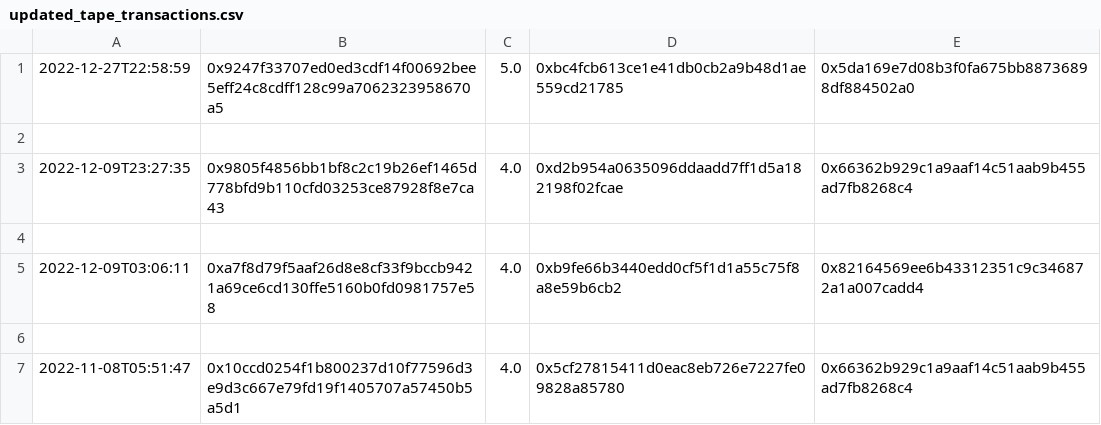
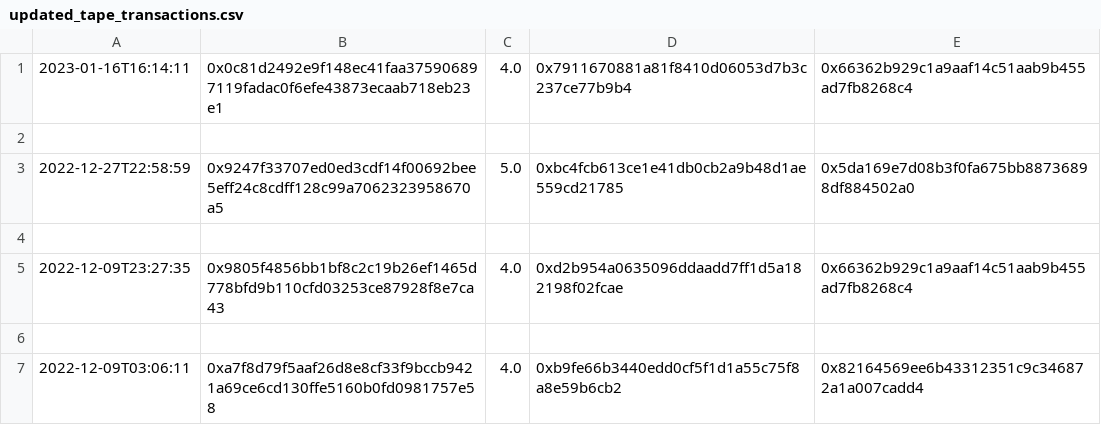
Before and after one commit to Kdot729/Plotly-Data-Visualization, a CSV file: csv/updated_tape_transactions.csv, drawn as a sheet; only a part is shown; the shorter side is filled out with more unchanged rows; the diff names each change by its address in the sheet, - before the commit and + after, or states it on an @@ line.

```diff
--- a/csv/updated_tape_transactions.csv
+++ b/csv/updated_tape_transactions.csv
+row 1: 2023-01-16T16:14:11 | 0x0c81d2492e9f148ec41faa375906897119fadac0f6efe43873ecaab718eb23e1 | 4.0 | 0x7911670881a81f8410d06053d7b3c237ce77b9b4 | 0x66362b929c1a9aaf14c51aab9b455ad7fb8268c4
+row 2: (empty)
```
Also changed, not shown: csv/updated_scissor_transactions.csv, csv/updated_thimble_transactions.csv.
